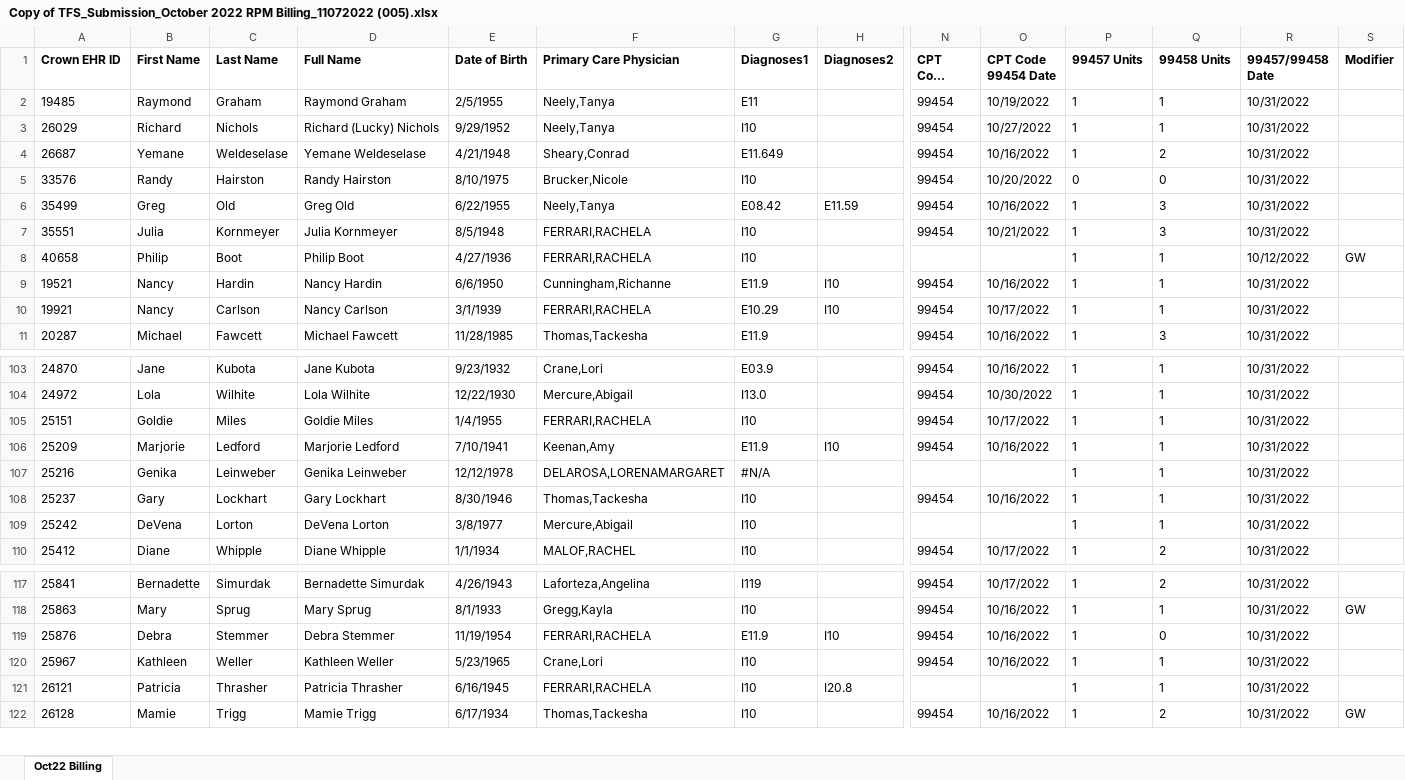
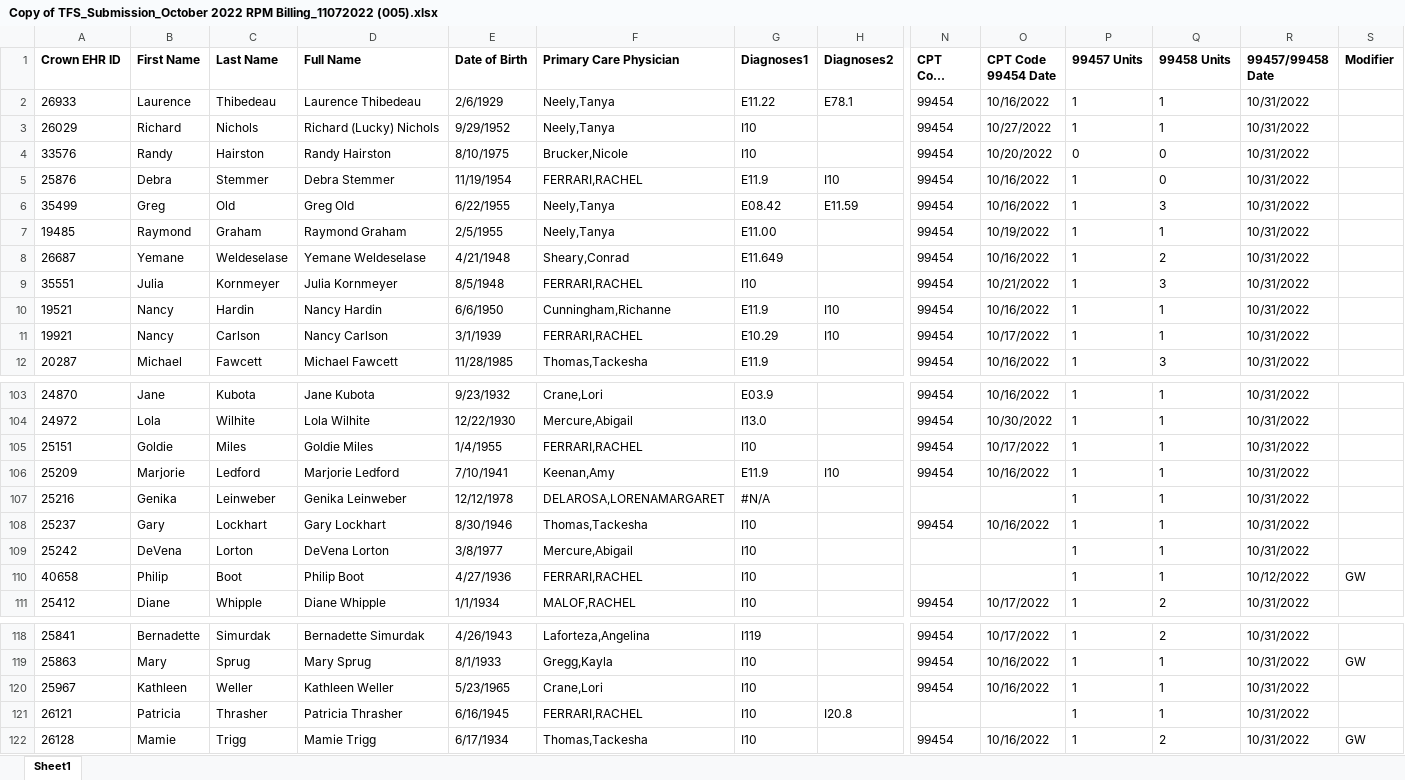
Before and after one commit to Siddhant-Raghuwanshi/EClinicalWorks, an Excel workbook: Copy of TFS_Submission_October 2022 RPM Billing_11072022 (005).xlsx, sheet Sheet1, drawn as a sheet; only a part is shown, gaps mark what is left out; long unchanged cells end in …; values as stored, in another font and other column widths than the file's, no borders; removed rows and columns are numbered as before the commit, all else as after; rows hold the shown columns only; the diff covers the shown part only; the diff names each change by its address in the sheet, - before the commit and + after, or states it on an @@ line.

```diff
--- a/Copy of TFS_Submission_October 2022 RPM Billing_11072022 (005).xlsx (sheet Sheet1)
+++ b/Copy of TFS_Submission_October 2022 RPM Billing_11072022 (005).xlsx (sheet Sheet1)
-sheet tab: Oct22 Billing
+sheet tab: Sheet1
-row 2: 19485 | Raymond | Graham | Raymond Graham | 2/5/1955 | Neely,Tanya | E11 |  | 99454 | 10/19/2022 | 1 | 1 | 10/31/2022
@@ row 25 moved to row 2: 26933 @@
@@ row 5 moved to row 4: 33576 @@
+row 5: 25876 | Debra | Stemmer | Debra Stemmer | 11/19/1954 | FERRARI,RACHEL | E11.9 | I10 | 99454 | 10/16/2022 | 1 | 0 | 10/31/2022
+row 7: 19485 | Raymond | Graham | Raymond Graham | 2/5/1955 | Neely,Tanya | E11.00 |  | 99454 | 10/19/2022 | 1 | 1 | 10/31/2022
-F9 (Primary Care Physician): FERRARI,RACHELA
+F9 (Primary Care Physician): FERRARI,RACHEL
-row 8: 40658 | Philip | Boot | Philip Boot | 4/27/1936 | FERRARI,RACHELA | I10 |  |  |  | 1 | 1 | 10/12/2022 | GW
-F11 (Primary Care Physician): FERRARI,RACHELA
+F11 (Primary Care Physician): FERRARI,RACHEL
-F105 (Primary Care Physician): FERRARI,RACHELA
+F105 (Primary Care Physician): FERRARI,RACHEL
+row 110: 40658 | Philip | Boot | Philip Boot | 4/27/1936 | FERRARI,RACHEL | I10 |  |  |  | 1 | 1 | 10/12/2022 | GW
-row 119: 25876 | Debra | Stemmer | Debra Stemmer | 11/19/1954 | FERRARI,RACHELA | E11.9 | I10 | 99454 | 10/16/2022 | 1 | 0 | 10/31/2022
-F121 (Primary Care Physician): FERRARI,RACHELA
+F121 (Primary Care Physician): FERRARI,RACHEL
```
Also changed, not shown: 32 edited cells elsewhere in this sheet, 49 other files.
